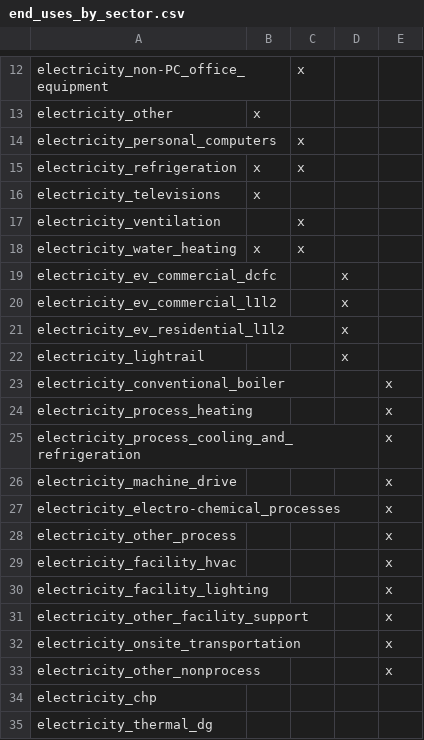
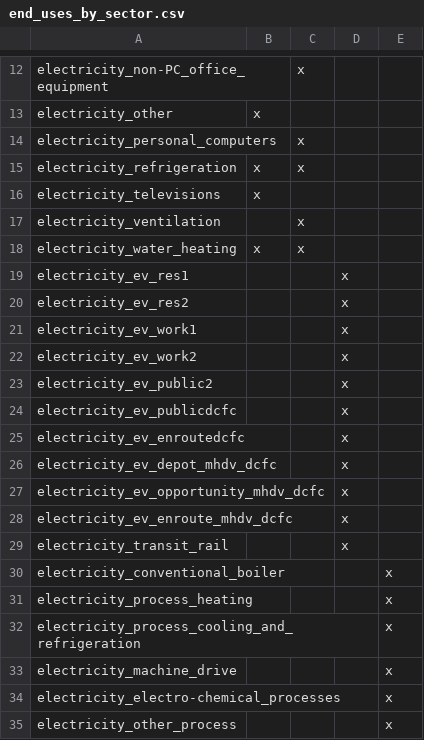
Before and after one commit to dsgrid/dsgrid-project-DECARB, a CSV file: project/dimensions/subset/end_uses_by_sector.csv, drawn as a sheet; only a part is shown, gaps mark what is left out; the shorter side is filled out with more unchanged rows.

Commit message:
Update end_uses_by_sector.csv

```diff
--- a/project/dimensions/subset/end_uses_by_sector.csv
+++ b/project/dimensions/subset/end_uses_by_sector.csv
@@ -18,6 +18,13 @@ electricity_ventilation,,x,,
 electricity_water_heating,x,x,,
-electricity_ev_commercial_dcfc,,,x,
-electricity_ev_commercial_l1l2,,,x,
-electricity_ev_residential_l1l2,,,x,
-electricity_lightrail,,,x,
+electricity_ev_res1,,,x,
+electricity_ev_res2,,,x,
+electricity_ev_work1,,,x,
+electricity_ev_work2,,,x,
+electricity_ev_public2,,,x,
+electricity_ev_publicdcfc,,,x,
+electricity_ev_enroutedcfc,,,x,
+electricity_ev_depot_mhdv_dcfc,,,x,
+electricity_ev_opportunity_mhdv_dcfc,,,x,
+electricity_ev_enroute_mhdv_dcfc,,,x,
+electricity_transit_rail,,,x,
 electricity_conventional_boiler,,,,x
```
